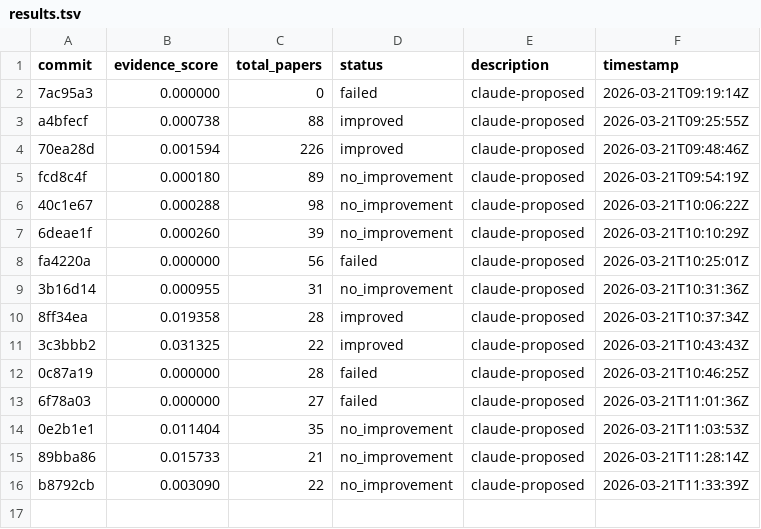
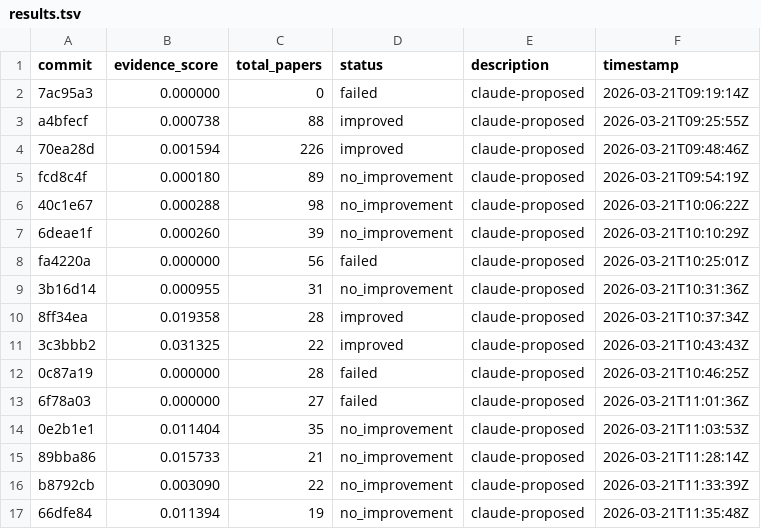
Before and after one commit to notebook-learnzy/learnzy-autoresearch, a TSV file: results.tsv, drawn as a sheet; the diff names each change by its address in the sheet, - before the commit and + after, or states it on an @@ line.

Commit message:
run 20260321T113548Z [ci]

```diff
--- a/results.tsv
+++ b/results.tsv
+row 17: 66dfe84 | 0.011394 | 19 | no_improvement | claude-proposed | 2026-03-21T11:35:48Z
```
